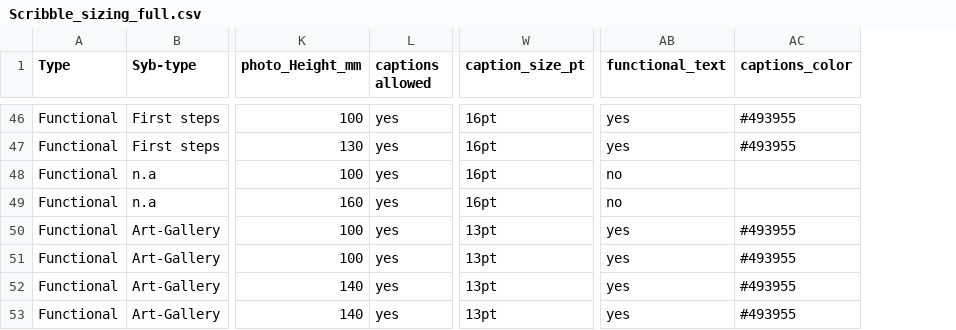
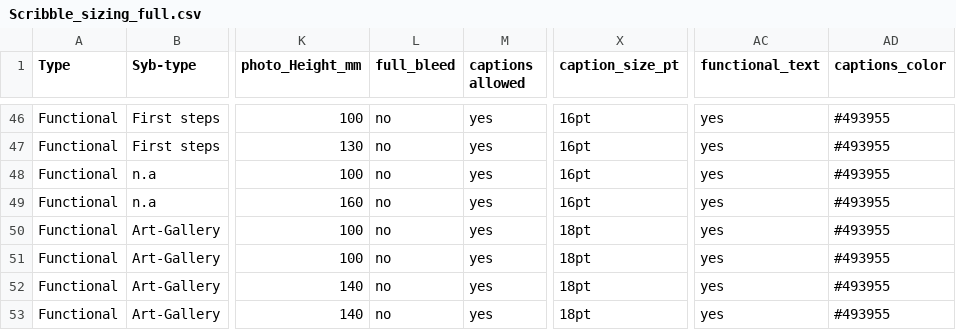
Before and after one commit to aevia-design/aevia-test, a CSV file: assets/Template_Scribble/Scribble_sizing_full.csv, drawn as a sheet; only a part is shown, gaps mark what is left out; addresses are those after the commit; the diff covers the shown part only; the diff names each change by its address in the sheet, - before the commit and + after, or states it on an @@ line.

```diff
--- a/assets/Template_Scribble/Scribble_sizing_full.csv
+++ b/assets/Template_Scribble/Scribble_sizing_full.csv
+column L (full_bleed), rows 46-53: all no
-AC48:AC49 (functional_text): no
+AC48:AC49 (functional_text): yes
-AD48:AD49 (captions_color): (empty)
+AD48:AD49 (captions_color): #493955
-X50:X53 (caption_size_pt): 13pt
+X50:X53 (caption_size_pt): 18pt
```
Also changed, not shown: 14 edited cells elsewhere in this file, assets/Template_Scribble/Scribble_Template_Sizing_Cover.csv, 29 other files.
